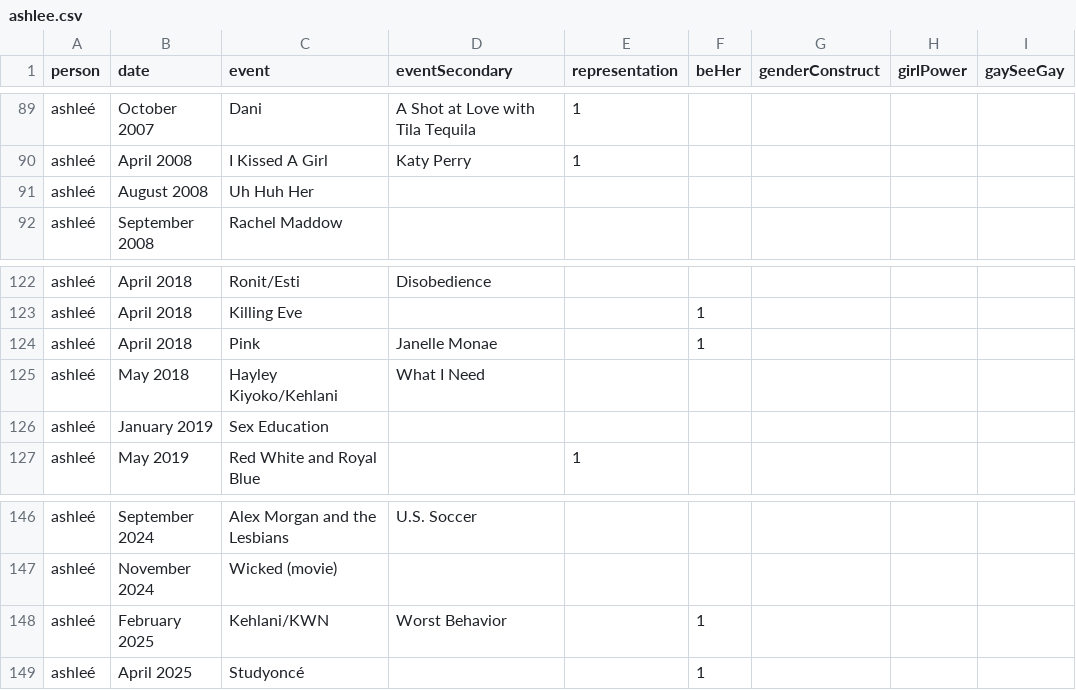
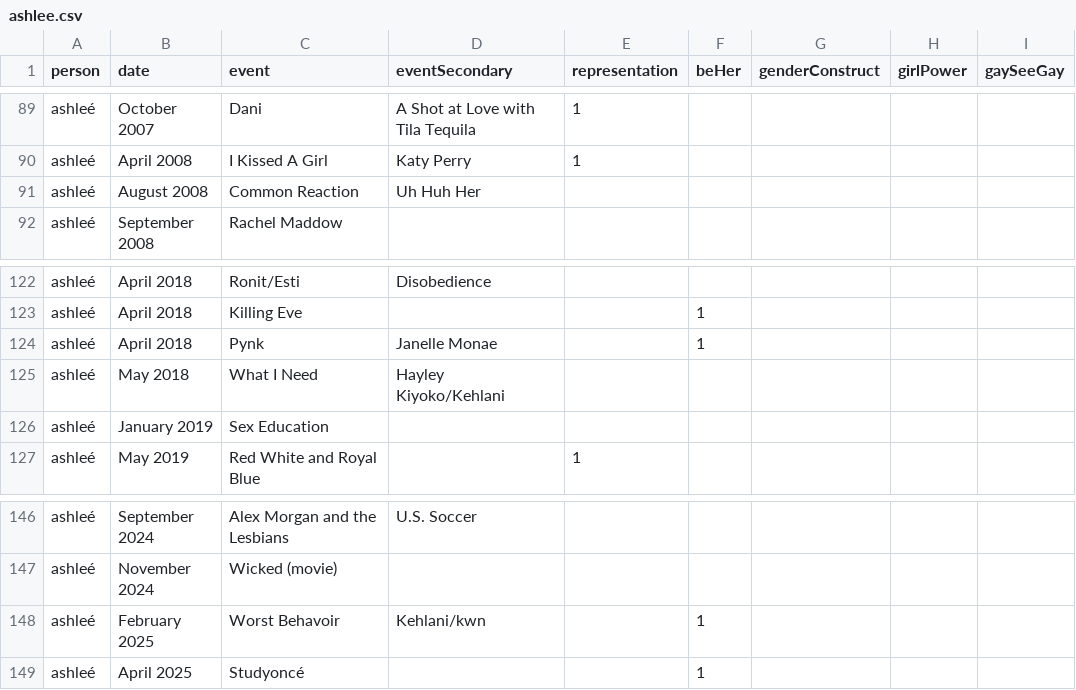
Before and after one commit to the-pudding/missed-queernections, a CSV file: src/data/ashlee.csv, drawn as a sheet; only a part is shown, gaps mark what is left out; the diff names each change by its address in the sheet, - before the commit and + after, or states it on an @@ line.

```diff
--- a/src/data/ashlee.csv
+++ b/src/data/ashlee.csv
-C91 (event): Uh Huh Her
+C91 (event): Common Reaction
-D91 (eventSecondary): (empty)
+D91 (eventSecondary): Uh Huh Her
-C124 (event): Pink
+C124 (event): Pynk
-C125 (event): Hayley Kiyoko/Kehlani
+C125 (event): What I Need
-D125 (eventSecondary): What I Need
+D125 (eventSecondary): Hayley Kiyoko/Kehlani
-C148 (event): Kehlani/KWN
+C148 (event): Worst Behavoir
-D148 (eventSecondary): Worst Behavior
+D148 (eventSecondary): Kehlani/kwn
```
Also changed, not shown: src/data/combined.csv, src/data/jan.csv, 5 other files.
